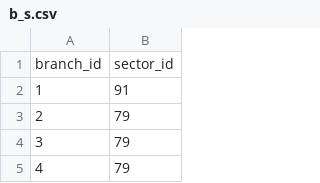
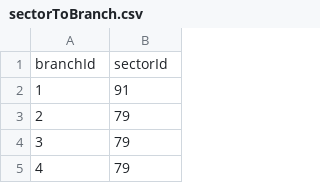
Before and after one commit to algorithm368/competency-database-2-2, a CSV file: prisma/tpqi/seed/data/sectorToBranch.csv (was scripts/data/b_s.csv), drawn as a sheet; only a part is shown.

```diff
--- a/scripts/data/b_s.csv
+++ b/prisma/tpqi/seed/data/sectorToBranch.csv
@@ -1,2 +1,2 @@
-branch_id,sector_id
+branchId,sectorId
 1,91
```
Also changed, not shown: prisma/tpqi/seed/data/branch.csv, prisma/tpqi/seed/data/branchToOccupation.csv, 17 other files.
